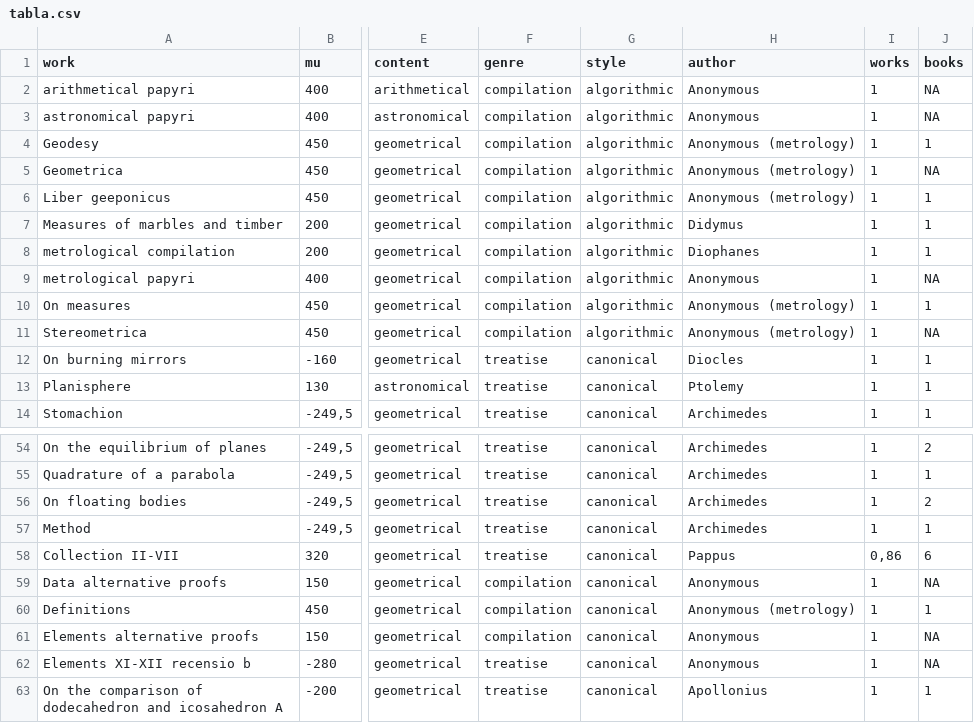
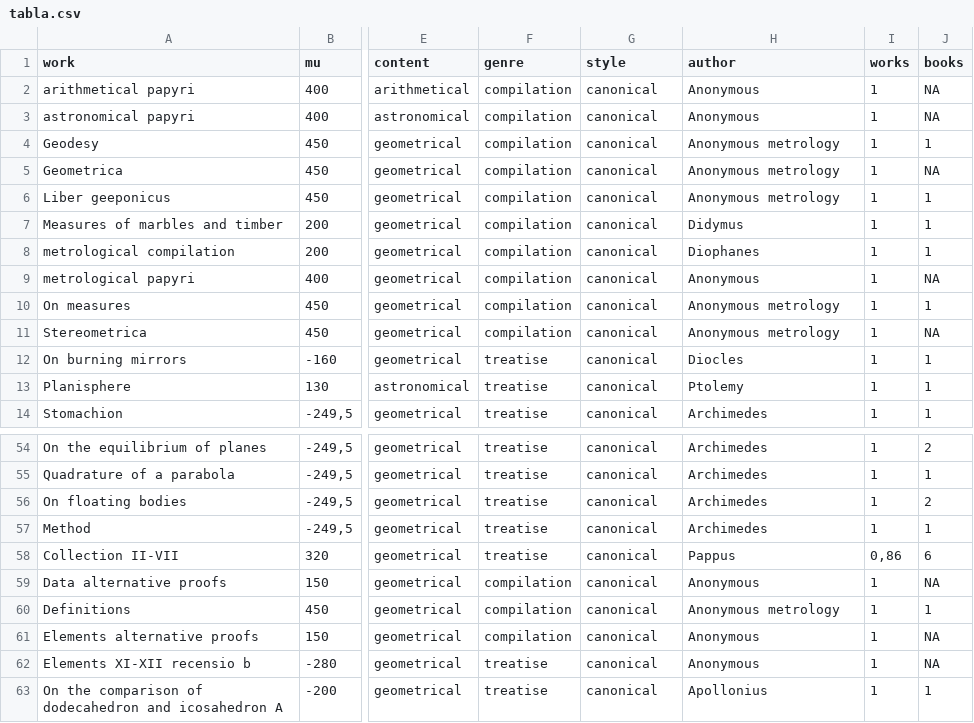
Before and after one commit to RamonMF/GraphAGM, a CSV file: zoomable/tabla.csv, drawn as a sheet; only a part is shown, gaps mark what is left out; the diff names each change by its address in the sheet, - before the commit and + after, or states it on an @@ line.

Commit message:
Update tabla.csv

```diff
--- a/zoomable/tabla.csv
+++ b/zoomable/tabla.csv
-G2:G11 (style): algorithmic
+G2:G11 (style): canonical
-H4:H6 (author): Anonymous (metrology)
+H4:H6 (author): Anonymous metrology
-H10:H11 (author): Anonymous (metrology)
+H10:H11 (author): Anonymous metrology
-H60 (author): Anonymous (metrology)
+H60 (author): Anonymous metrology
```
